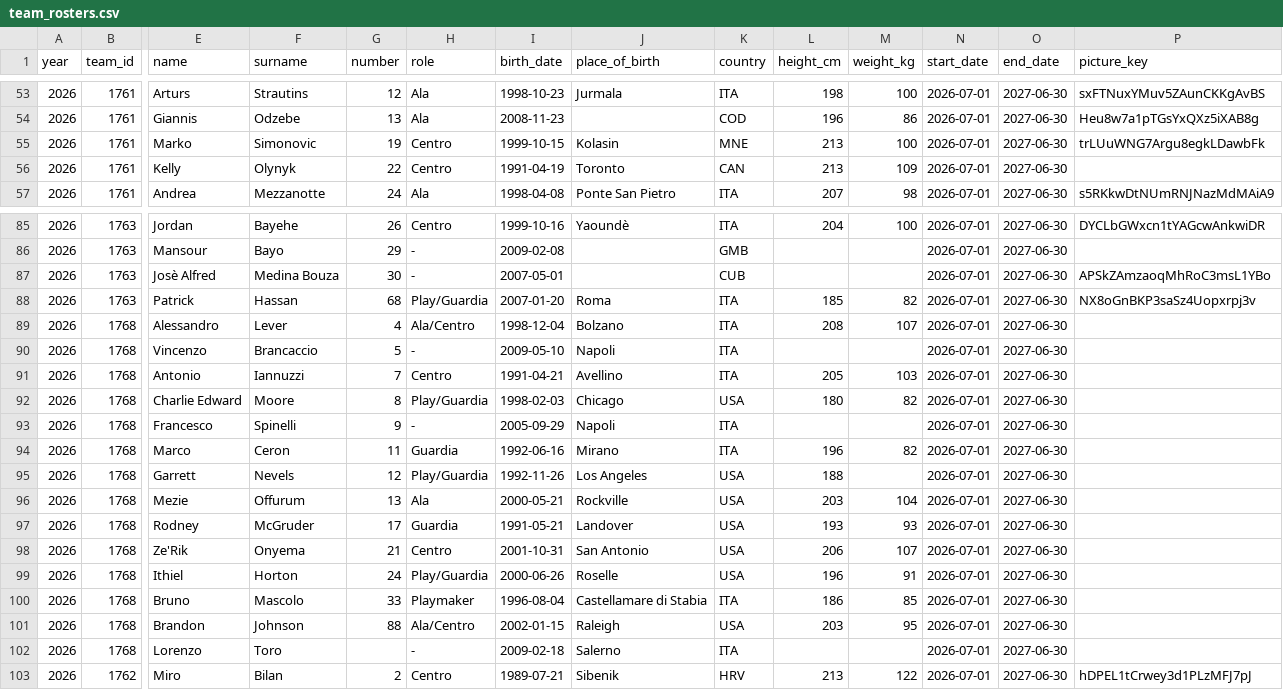
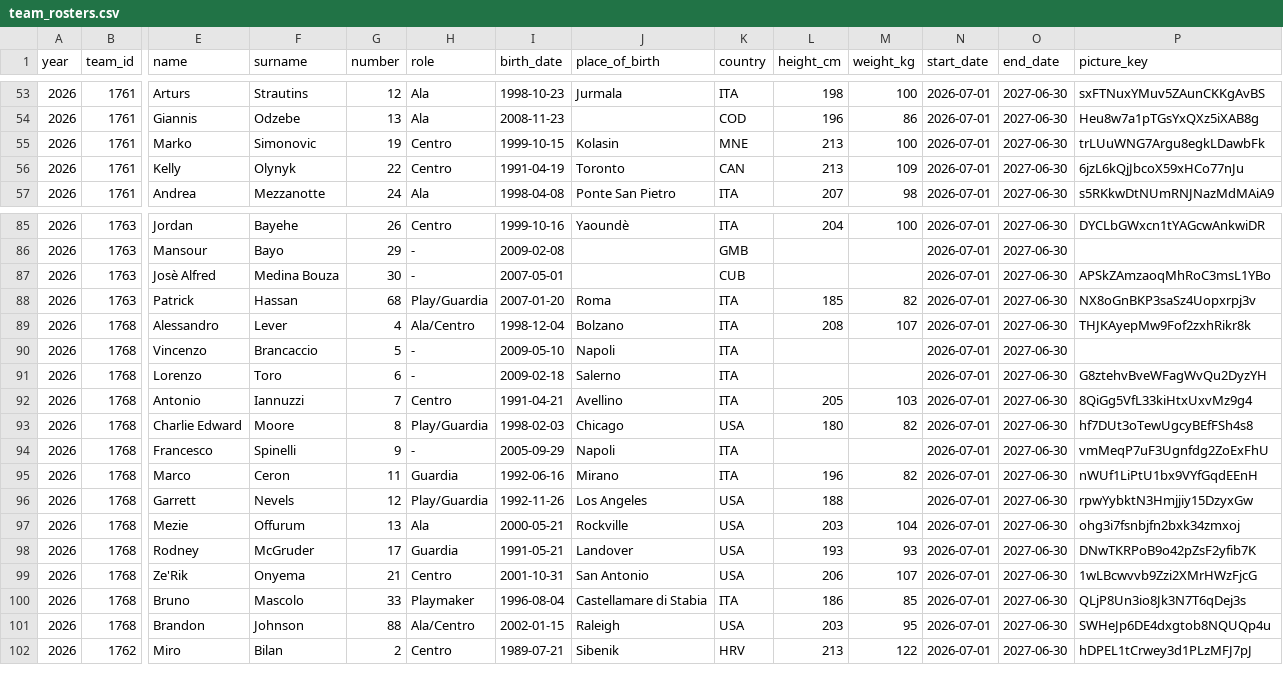
Before and after one commit to martinig94/bc-roma-2627-analysis, a CSV file: data/team_rosters.csv, drawn as a sheet; only a part is shown, gaps mark what is left out; removed rows and columns are numbered as before the commit, all else as after; rows hold the shown columns only; the diff covers the shown part only; the diff names each change by its address in the sheet, - before the commit and + after, or states it on an @@ line.

```diff
--- a/data/team_rosters.csv
+++ b/data/team_rosters.csv
-P56 (picture_key): (empty)
+P56 (picture_key): 6jzL6kQjJbcoX59xHCo77nJu
-P89 (picture_key): (empty)
+P89 (picture_key): THJKAyepMw9Fof2zxhRikr8k
+row 91: 2026 | 1768 | Lorenzo | Toro | 6 | - | 2009-02-18 | Salerno | ITA |  |  | 2026-07-01 | 2027-06-30 | G8ztehvBveWFagWvQu2DyzYH
-P92 (picture_key): (empty)
+P92 (picture_key): 8QiGg5VfL33kiHtxUxvMz9g4
-P93 (picture_key): (empty)
+P93 (picture_key): hf7DUt3oTewUgcyBEfFSh4s8
-P94 (picture_key): (empty)
+P94 (picture_key): vmMeqP7uF3Ugnfdg2ZoExFhU
-P95 (picture_key): (empty)
+P95 (picture_key): nWUf1LiPtU1bx9VYfGqdEEnH
-P96 (picture_key): (empty)
+P96 (picture_key): rpwYybktN3Hmjjiy15DzyxGw
-P97 (picture_key): (empty)
+P97 (picture_key): ohg3i7fsnbjfn2bxk34zmxoj
-P98 (picture_key): (empty)
+P98 (picture_key): DNwTKRPoB9o42pZsF2yfib7K
-P99 (picture_key): (empty)
+P99 (picture_key): 1wLBcwvvb9Zzi2XMrHWzFjcG
-row 99: 2026 | 1768 | Ithiel | Horton | 24 | Play/Guardia | 2000-06-26 | Roselle | USA | 196 | 91 | 2026-07-01 | 2027-06-30
-P100 (picture_key): (empty)
+P100 (picture_key): QLjP8Un3io8Jk3N7T6qDej3s
-P101 (picture_key): (empty)
+P101 (picture_key): SWHeJp6DE4dxgtob8NQUQp4u
-row 102: 2026 | 1768 | Lorenzo | Toro |  | - | 2009-02-18 | Salerno | ITA |  |  | 2026-07-01 | 2027-06-30
```
Also changed, not shown: 13 edited cells elsewhere in this file, data/games.csv.
